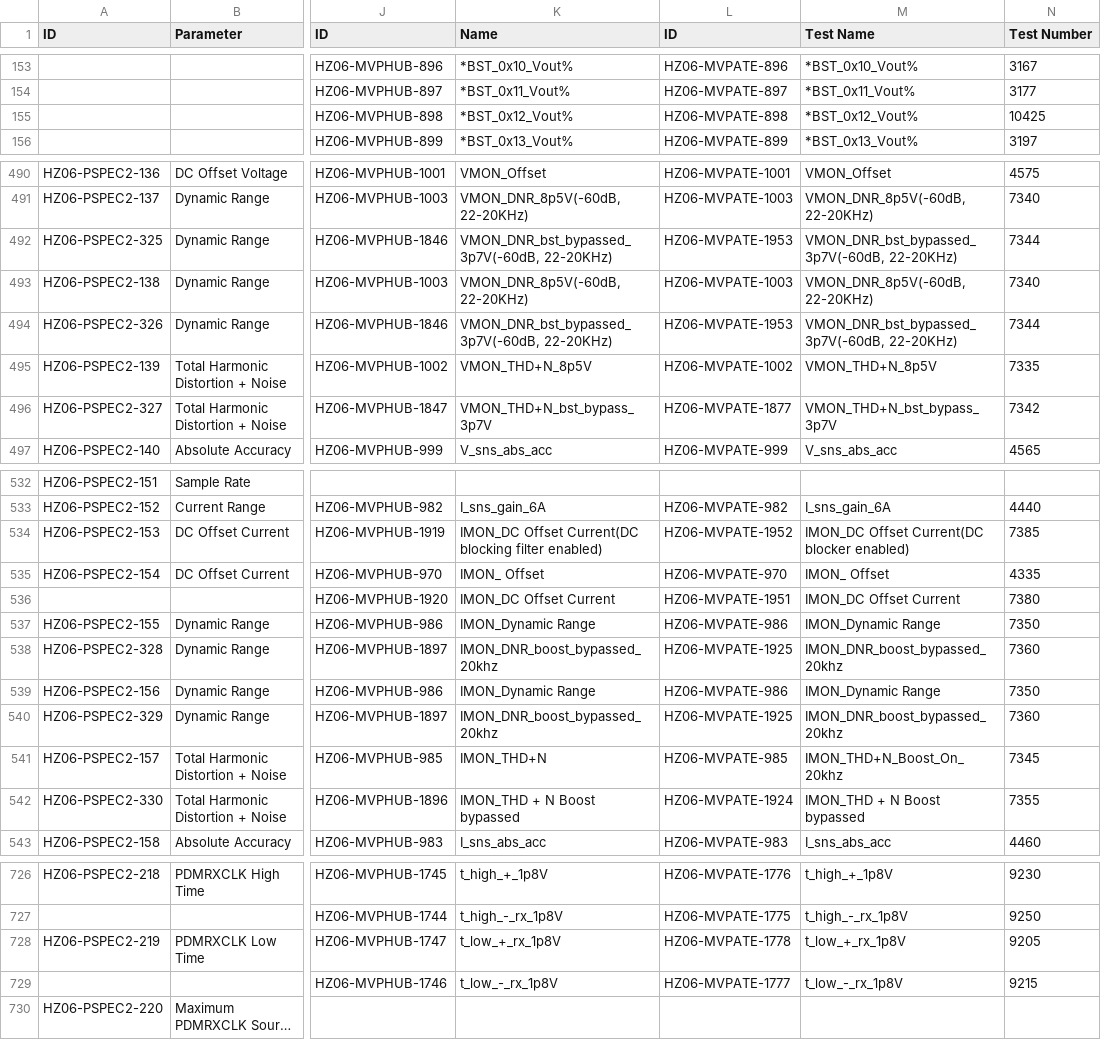
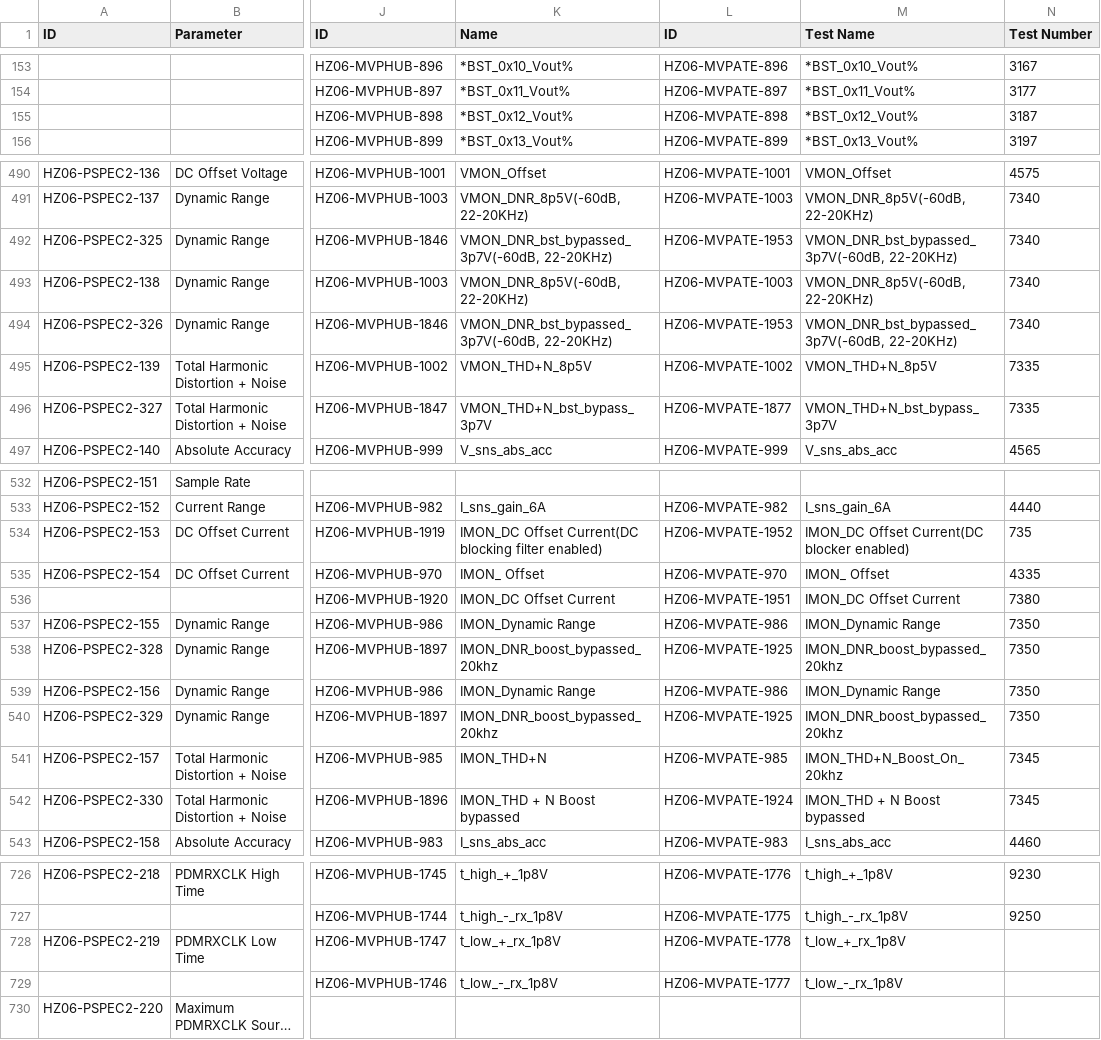
Before and after one commit to rcjrman/CharData, a CSV file: HZ06_EC_Table.csv, drawn as a sheet; only a part is shown, gaps mark what is left out; long unchanged cells end in …; the diff covers the shown part only; the diff names each change by its address in the sheet, - before the commit and + after, or states it on an @@ line.

Commit message:
Changed format
Updated so it would print char data on the same row.

```diff
--- a/HZ06_EC_Table.csv
+++ b/HZ06_EC_Table.csv
-N155 (Test Number): 10425
+N155 (Test Number): 3187
-N492 (Test Number): 7344
+N492 (Test Number): 7340
-N494 (Test Number): 7344
+N494 (Test Number): 7340
-N496 (Test Number): 7342
+N496 (Test Number): 7335
-N534 (Test Number): 7385
+N534 (Test Number): 735
-N538 (Test Number): 7360
+N538 (Test Number): 7350
-N540 (Test Number): 7360
+N540 (Test Number): 7350
-N542 (Test Number): 7355
+N542 (Test Number): 7345
-N728 (Test Number): 9205
+N728 (Test Number): (empty)
-N729 (Test Number): 9215
+N729 (Test Number): (empty)
```
Also changed, not shown: 1 edited cell elsewhere in this file, 5 other files.
